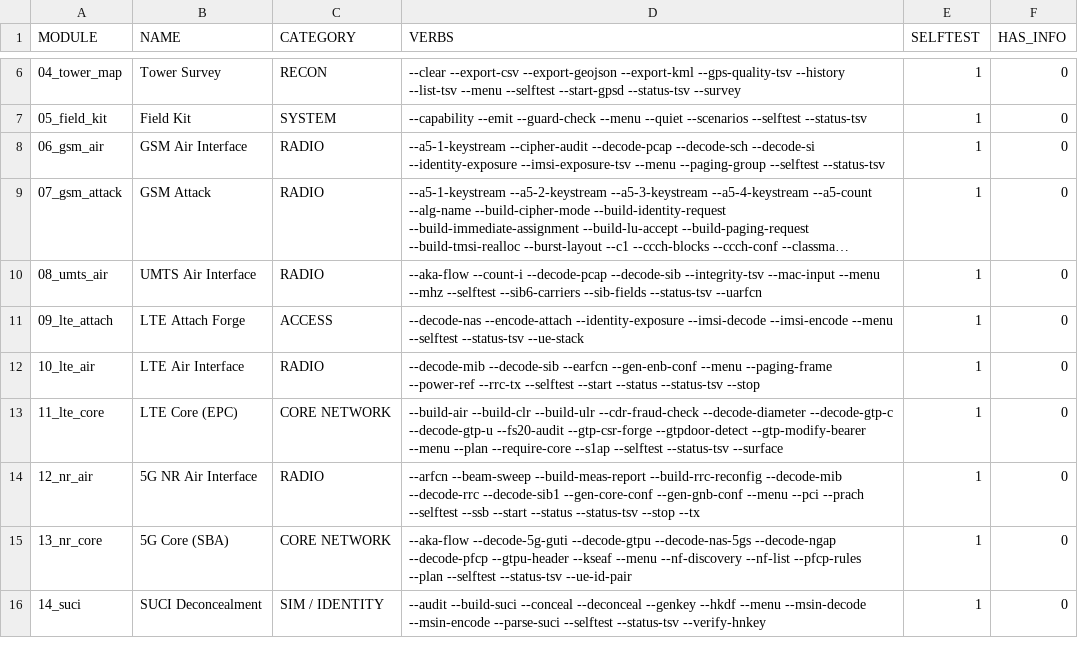
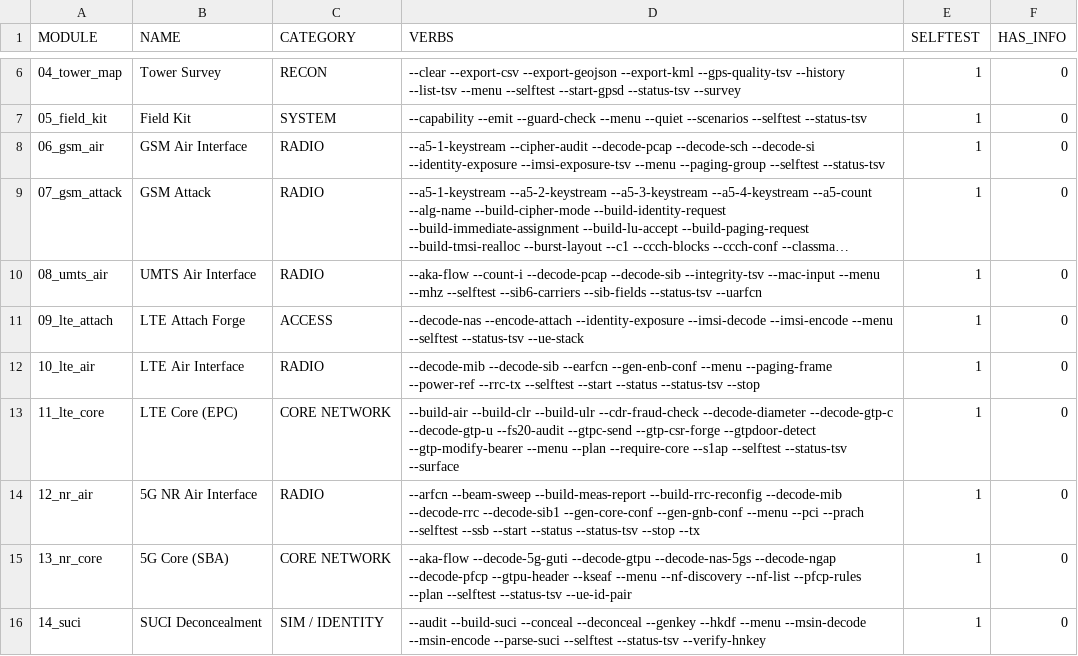
Before and after one commit to yslxotwod/IMSIsting, a TSV file: module_index.tsv, drawn as a sheet; only a part is shown, gaps mark what is left out; long unchanged cells end in ….

Commit message:
Let the forged Create Session Request leave the process
The UDP half of the transport: tools/udp_assoc.py, and --gtpc-send behind
LTE_ARMED.  A datagram proves only that the kernel took it, so the report
splits the two questions UDP cannot answer with one word -- sent, and
delivery unconfirmed unless something replied.  On loopback a closed port
shows as silence, not as a failure, which is what UDP actually does.

```diff
--- a/module_index.tsv
+++ b/module_index.tsv
@@ -12,3 +12,3 @@ MODULE	NAME	CATEGORY	VERBS	SELFTEST	HAS_INFO
 10_lte_air	LTE Air Interface	RADIO	--decode-mib --decode-sib --earfcn --gen-enb-conf --menu --paging-frame --power-ref --rrc-tx --selftest --start --status --status-tsv --stop 	1	0
-11_lte_core	LTE Core (EPC)	CORE NETWORK	--build-air --build-clr --build-ulr --cdr-fraud-check --decode-diameter --decode-gtp-c --decode-gtp-u --fs20-audit --gtp-csr-forge --gtpdoor-detect --gtp-modify-bearer --menu --plan --require-core --s1ap --selftest --status-tsv --surface 	1	0
+11_lte_core	LTE Core (EPC)	CORE NETWORK	--build-air --build-clr --build-ulr --cdr-fraud-check --decode-diameter --decode-gtp-c --decode-gtp-u --fs20-audit --gtpc-send --gtp-csr-forge --gtpdoor-detect --gtp-modify-bearer --menu --plan --require-core --s1ap --selftest --status-tsv --surface 	1	0
 12_nr_air	5G NR Air Interface	RADIO	--arfcn --beam-sweep --build-meas-report --build-rrc-reconfig --decode-mib --decode-rrc --decode-sib1 --gen-core-conf --gen-gnb-conf --menu --pci --prach --selftest --ssb --start --status --status-tsv --stop --tx 	1	0
```
Also changed, not shown: 6 other files.
